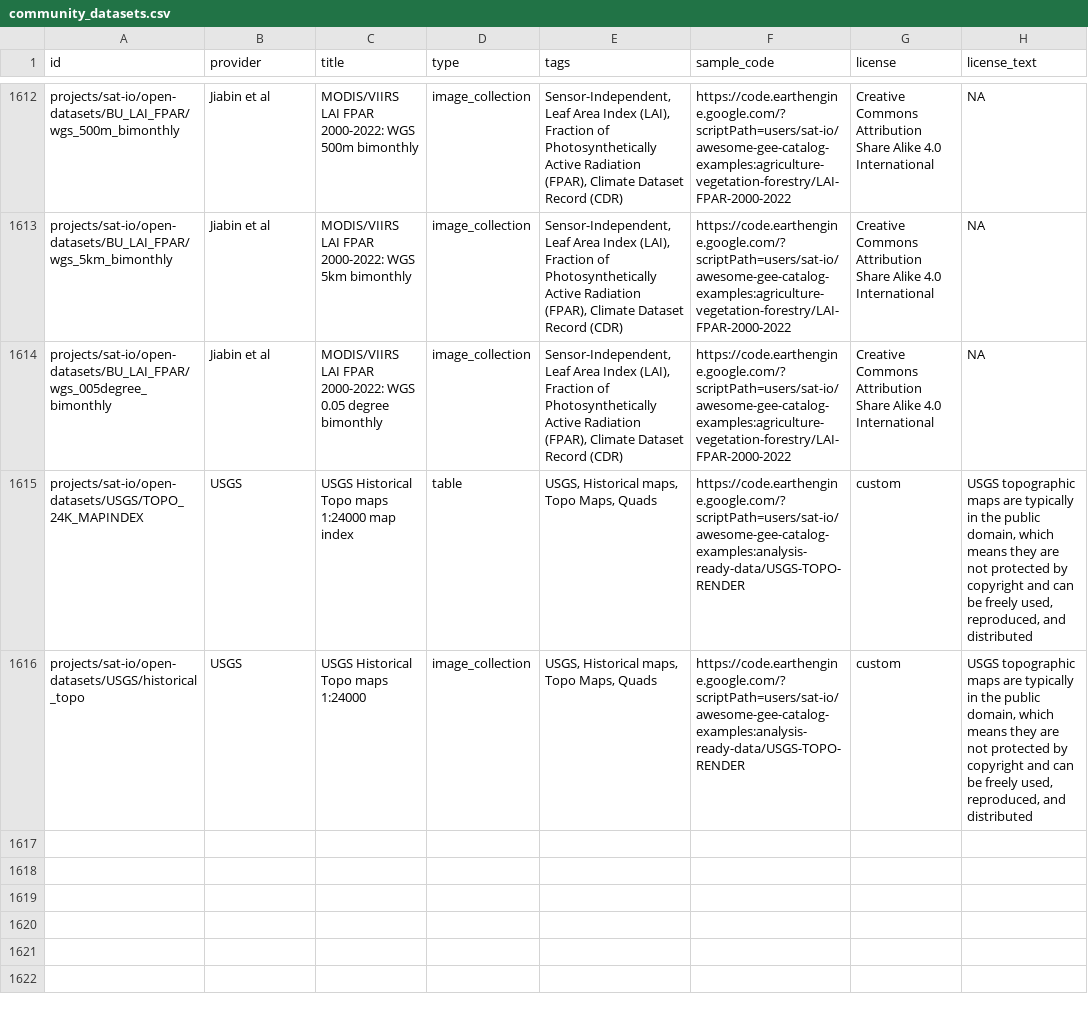
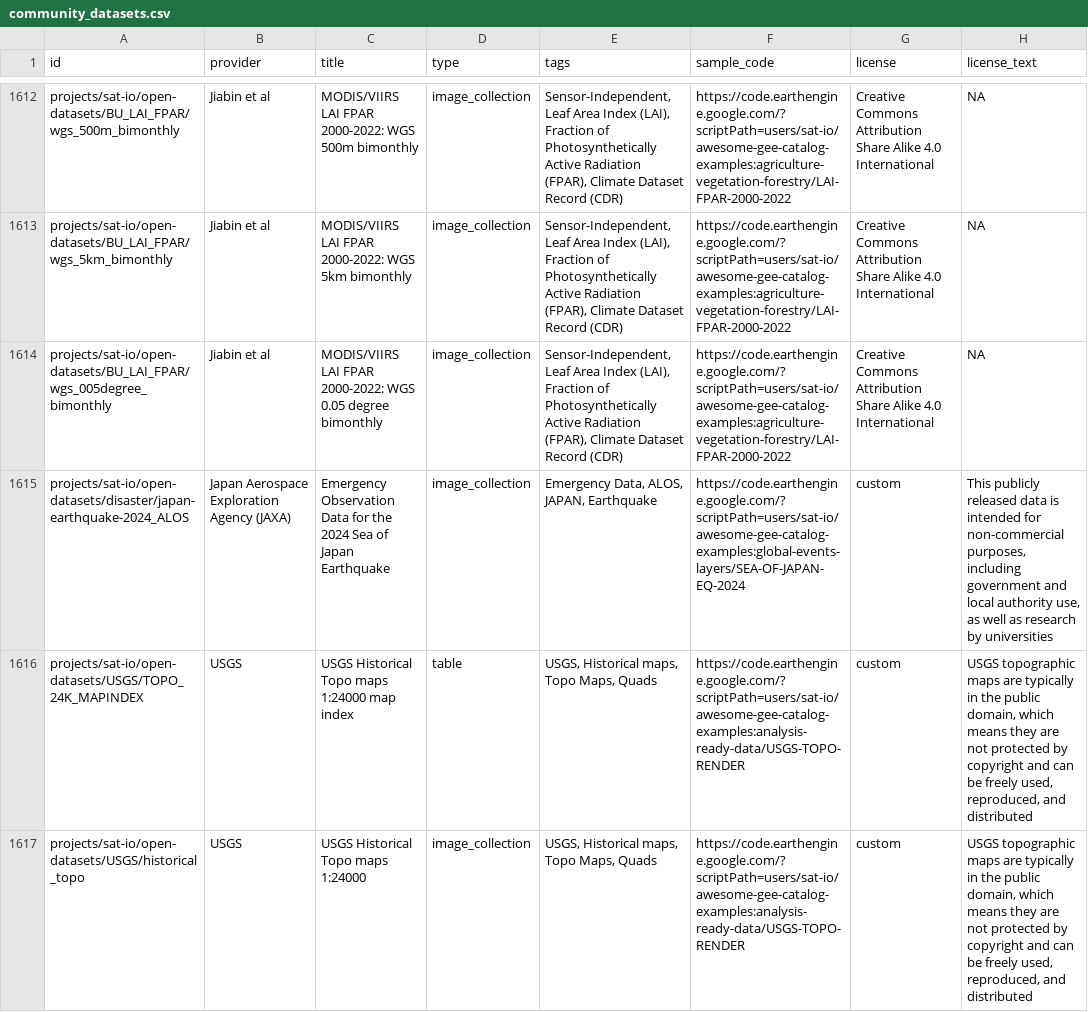
Before and after one commit to samapriya/awesome-gee-community-datasets, a CSV file: community_datasets.csv, drawn as a sheet; only a part is shown, gaps mark what is left out.

```diff
--- a/community_datasets.csv
+++ b/community_datasets.csv
@@ -1614,2 +1614,3 @@ projects/sat-io/open-datasets/BU_LAI_FPAR/wgs_5km_bimonthly,Jiabin et al,MODIS/V
 projects/sat-io/open-datasets/BU_LAI_FPAR/wgs_005degree_bimonthly,Jiabin et al,MODIS/VIIRS LAI FPAR 2000-2022: WGS 0.05 degree bimonthly,image_collection,"Sensor-Independent, Leaf Area Index (LAI), Fraction of Photosynthetically Active Radiation (FPAR), Climate Dataset Record (CDR)",https://code.earthengine.google.com/?scriptPath=users/sat-io/awesome-gee-catalog-examples:agriculture-vegetation-forestry/LAI-FPAR-2000-2022,Creative Commons Attribution Share Alike 4.0 International,NA
+projects/sat-io/open-datasets/disaster/japan-earthquake-2024_ALOS,Japan Aerospace Exploration Agency (JAXA),Emergency Observation Data for the 2024 Sea of Japan Earthquake,image_collection,"Emergency Data, ALOS, JAPAN, Earthquake",https://code.earthengine.google.com/?scriptPath=users/sat-io/awesome-gee-catalog-examples:global-events-layers/SEA-OF-JAPAN-EQ-2024,custom,"This publicly released data is intended for non-commercial purposes, including government and local authority use, as well as research by universities"
 projects/sat-io/open-datasets/USGS/TOPO_24K_MAPINDEX,USGS,USGS Historical Topo maps 1:24000 map index,table,"USGS, Historical maps, Topo Maps, Quads",https://code.earthengine.google.com/?scriptPath=users/sat-io/awesome-gee-catalog-examples:analysis-ready-data/USGS-TOPO-RENDER,custom,"USGS topographic maps are typically in the public domain, which means they are not protected by copyright and can be freely used, reproduced, and distributed"
```
